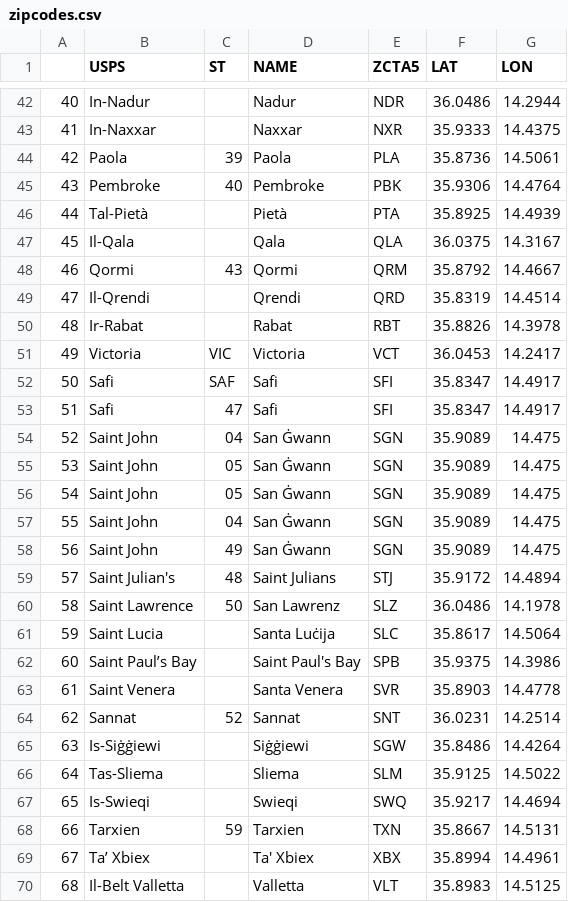
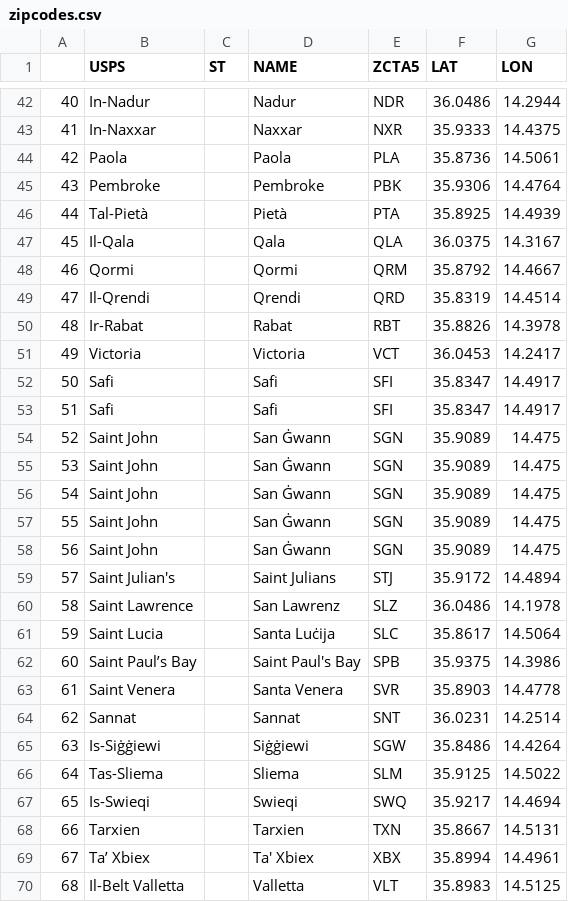
Before and after one commit to science-automation/synthea-international, a CSV file: mt/src/main/resources/geography/zipcodes.csv, drawn as a sheet; only a part is shown, gaps mark what is left out; the diff covers the shown part only.

```diff
--- a/mt/src/main/resources/geography/zipcodes.csv
+++ b/mt/src/main/resources/geography/zipcodes.csv
@@ -43,19 +43,19 @@
 41,In-Naxxar,,Naxxar,NXR,35.9333,14.4375
-42,Paola,39,Paola,PLA,35.8736,14.5061
-43,Pembroke,40,Pembroke,PBK,35.9306,14.4764
+42,Paola,,Paola,PLA,35.8736,14.5061
+43,Pembroke,,Pembroke,PBK,35.9306,14.4764
 44,Tal-Pietà,,Pietà,PTA,35.8925,14.4939
 45,Il-Qala,,Qala,QLA,36.0375,14.3167
-46,Qormi,43,Qormi,QRM,35.8792,14.4667
+46,Qormi,,Qormi,QRM,35.8792,14.4667
 47,Il-Qrendi,,Qrendi,QRD,35.8319,14.4514
 48,Ir-Rabat,,Rabat,RBT,35.8826,14.3978
-49,Victoria,VIC,Victoria,VCT,36.0453,14.2417
-50,Safi,SAF,Safi,SFI,35.8347,14.4917
-51,Safi,47,Safi,SFI,35.8347,14.4917
-52,Saint John,04,San Ġwann,SGN,35.9089,14.475
-53,Saint John,05,San Ġwann,SGN,35.9089,14.475
-54,Saint John,05,San Ġwann,SGN,35.9089,14.475
-55,Saint John,04,San Ġwann,SGN,35.9089,14.475
-56,Saint John,49,San Ġwann,SGN,35.9089,14.475
-57,Saint Julian's,48,Saint Julians,STJ,35.9172,14.4894
-58,Saint Lawrence,50,San Lawrenz,SLZ,36.0486,14.1978
+49,Victoria,,Victoria,VCT,36.0453,14.2417
+50,Safi,,Safi,SFI,35.8347,14.4917
+51,Safi,,Safi,SFI,35.8347,14.4917
+52,Saint John,,San Ġwann,SGN,35.9089,14.475
+53,Saint John,,San Ġwann,SGN,35.9089,14.475
+54,Saint John,,San Ġwann,SGN,35.9089,14.475
+55,Saint John,,San Ġwann,SGN,35.9089,14.475
+56,Saint John,,San Ġwann,SGN,35.9089,14.475
+57,Saint Julian's,,Saint Julians,STJ,35.9172,14.4894
+58,Saint Lawrence,,San Lawrenz,SLZ,36.0486,14.1978
 59,Saint Lucia,,Santa Luċija,SLC,35.8617,14.5064
@@ -63,3 +63,3 @@
 61,Saint Venera,,Santa Venera,SVR,35.8903,14.4778
-62,Sannat,52,Sannat,SNT,36.0231,14.2514
+62,Sannat,,Sannat,SNT,36.0231,14.2514
 63,Is-Siġġiewi,,Siġġiewi,SGW,35.8486,14.4264
@@ -67,3 +67,3 @@
 65,Is-Swieqi,,Swieqi,SWQ,35.9217,14.4694
-66,Tarxien,59,Tarxien,TXN,35.8667,14.5131
+66,Tarxien,,Tarxien,TXN,35.8667,14.5131
 67,Ta’ Xbiex,,Ta' Xbiex,XBX,35.8994,14.4961
```
Also changed, not shown: 10 edited cells elsewhere in this file, at/src/main/resources/geography/zipcodes.csv, hr/src/main/resources/geography/zipcodes.csv, 8 other files.
